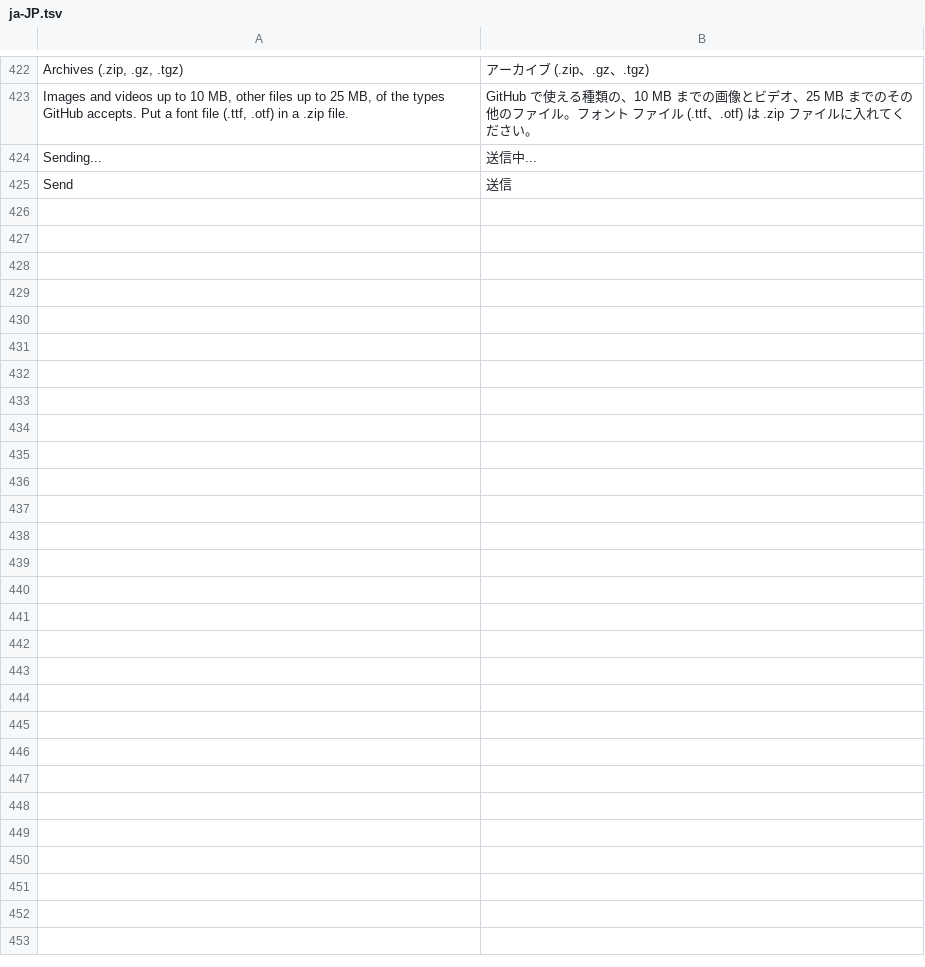
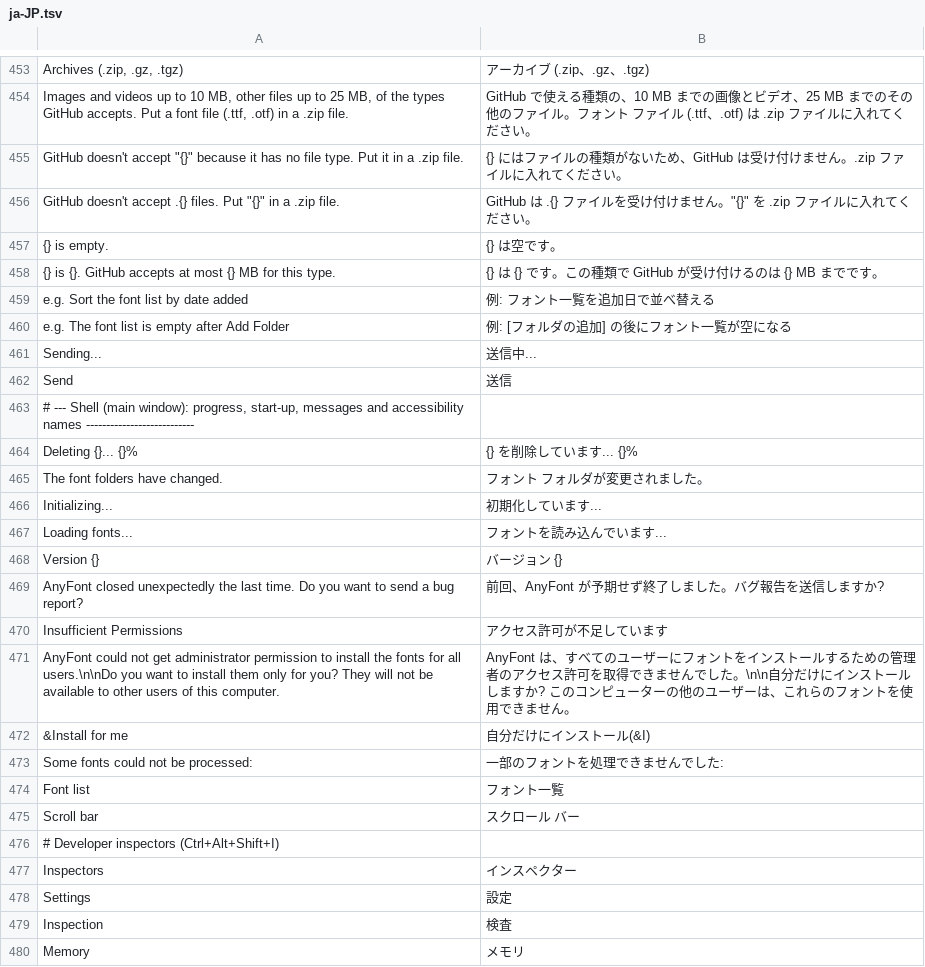
Before and after one commit to toim22/AnyFont, a TSV file: crates/anyfont/assets/i18n/ja-JP.tsv, drawn as a sheet; only a part is shown, gaps mark what is left out; the diff covers the shown part only; the diff names each change by its address in the sheet, - before the commit and + after, or states it on an @@ line.

```diff
--- a/crates/anyfont/assets/i18n/ja-JP.tsv
+++ b/crates/anyfont/assets/i18n/ja-JP.tsv
+row 455: GitHub doesn't accept "{}" because it has no file type. Put it in a .zip file. | {} にはファイルの種類がないため、GitHub は受け付けません。.zip ファイルに入れてください。
+row 456: GitHub doesn't accept .{} files. Put "{}" in a .zip file. | GitHub は .{} ファイルを受け付けません。"{}" を .zip ファイルに入れてください。
+row 457: {} is empty. | {} は空です。
+row 458: {} is {}. GitHub accepts at most {} MB for this type. | {} は {} です。この種類で GitHub が受け付けるのは {} MB までです。
+row 459: e.g. Sort the font list by date added | 例: フォント一覧を追加日で並べ替える
+row 460: e.g. The font list is empty after Add Folder | 例: [フォルダの追加] の後にフォント一覧が空になる
+row 463: # --- Shell (main window): progress, start-up, messages and accessibility names ---------------------------
+row 464: Deleting {}... {}% | {} を削除しています... {}%
+row 465: The font folders have changed. | フォント フォルダが変更されました。
+row 466: Initializing... | 初期化しています...
+row 467: Loading fonts... | フォントを読み込んでいます...
+row 468: Version {} | バージョン {}
+row 469: AnyFont closed unexpectedly the last time. Do you want to send a bug report? | 前回、AnyFont が予期せず終了しました。バグ報告を送信しますか?
+row 470: Insufficient Permissions | アクセス許可が不足しています
+row 471: AnyFont could not get administrator permission to install the fonts for all users.\n\nDo you want to install them only for you? They will not be available to other users of this computer. | AnyFont は、すべてのユーザーにフォントをインストールするための管理者のアクセス許可を取得できませんでした。\n\n自分だけにインストールしますか? このコンピューターの他のユーザーは、これらのフォントを使用できません。
+row 472: &Install for me | 自分だけにインストール(&I)
+row 473: Some fonts could not be processed: | 一部のフォントを処理できませんでした:
+row 474: Font list | フォント一覧
+row 475: Scroll bar | スクロール バー
+row 476: # Developer inspectors (Ctrl+Alt+Shift+I)
+row 477: Inspectors | インスペクター
+row 478: Settings | 設定
+row 479: Inspection | 検査
+row 480: Memory | メモリ
```
Also changed, not shown: 31 added rows elsewhere in this file, crates/anyfont/assets/i18n/de-DE.tsv, crates/anyfont/assets/i18n/es-ES.tsv, 57 other files.
